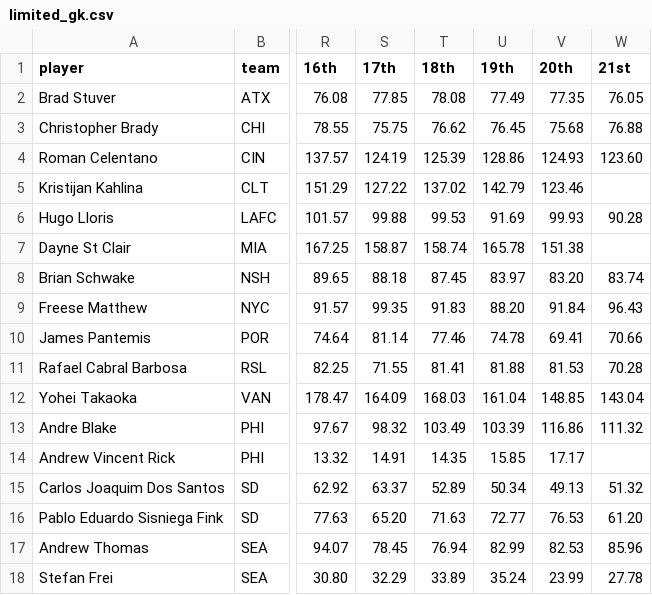
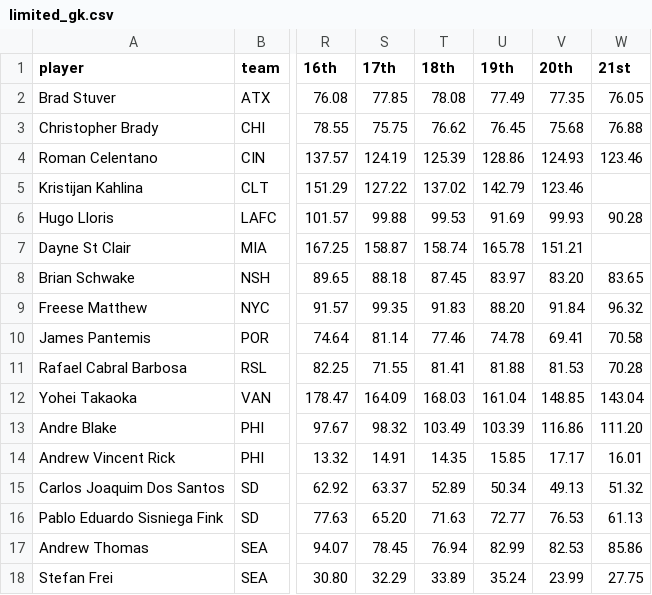
Before and after one commit to marcodenisi/sorare_auctions, a CSV file: data/limited_gk.csv, drawn as a sheet; only a part is shown, gaps mark what is left out; the diff names each change by its address in the sheet, - before the commit and + after, or states it on an @@ line.

```diff
--- a/data/limited_gk.csv
+++ b/data/limited_gk.csv
-W4 (21st): 123.60
+W4 (21st): 123.46
-V7 (20th): 151.38
+V7 (20th): 151.21
-W8 (21st): 83.74
+W8 (21st): 83.65
-W9 (21st): 96.43
+W9 (21st): 96.32
-W10 (21st): 70.66
+W10 (21st): 70.58
-W13 (21st): 111.32
+W13 (21st): 111.20
-W14 (21st): (empty)
+W14 (21st): 16.01
-W16 (21st): 61.20
+W16 (21st): 61.13
-W17 (21st): 85.96
+W17 (21st): 85.86
-W18 (21st): 27.78
+W18 (21st): 27.75
```
Also changed, not shown: data/limited_df.csv, data/limited_fw.csv, 53 other files.
